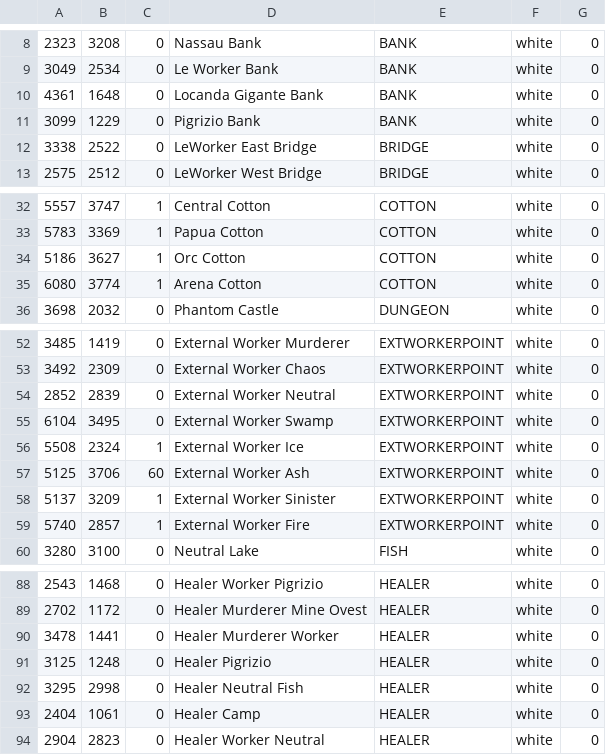
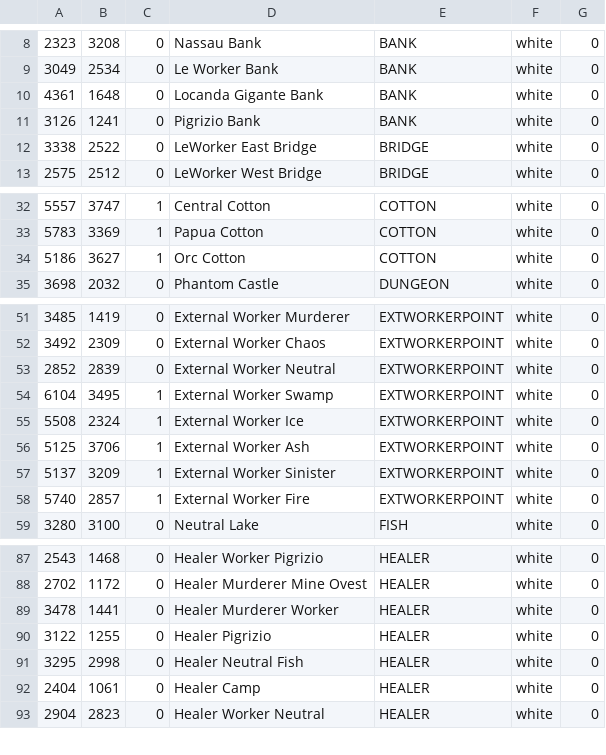
Before and after one commit to giga487/Converter-Enhanced-WorldMap, a CSV file: ClassicUo/Data/Client/UOMARS.csv, drawn as a sheet; only a part is shown, gaps mark what is left out.

```diff
--- a/ClassicUo/Data/Client/UOMARS.csv
+++ b/ClassicUo/Data/Client/UOMARS.csv
@@ -10,3 +10,3 @@
  4361, 1648,0,  Locanda Gigante Bank,BANK,white,0
- 3099,1229,0,  Pigrizio Bank,BANK,white,0
+ 3126,1241,0,  Pigrizio Bank,BANK,white,0
 3338,2522,0,  LeWorker East Bridge,BRIDGE,white,0
@@ -34,3 +34,2 @@
 5186,3627,1,  Orc Cotton ,COTTON,white,0
-6080,3774,1,  Arena Cotton ,COTTON,white,0
 3698,2032,0,  Phantom Castle,DUNGEON,white,0
@@ -54,5 +53,5 @@
 2852,2839,0, External Worker Neutral,EXTWORKERPOINT,white,0
-6104,3495,0, External Worker Swamp,EXTWORKERPOINT,white,0
+6104,3495,1, External Worker Swamp,EXTWORKERPOINT,white,0
 5508,2324,1, External Worker Ice,EXTWORKERPOINT,white,0
-5125,3706,60, External Worker Ash,EXTWORKERPOINT,white,0
+5125,3706,1, External Worker Ash,EXTWORKERPOINT,white,0
 5137,3209,1, External Worker Sinister,EXTWORKERPOINT,white,0
@@ -90,3 +89,3 @@
 3478,1441,0, Healer Murderer Worker,HEALER,white,0
-3125,1248,0, Healer Pigrizio,HEALER,white,0
+ 3122,1255,0, Healer Pigrizio,HEALER,white,0
 3295,2998,0, Healer Neutral Fish,HEALER,white,0
```
Also changed, not shown: 3 other files.
